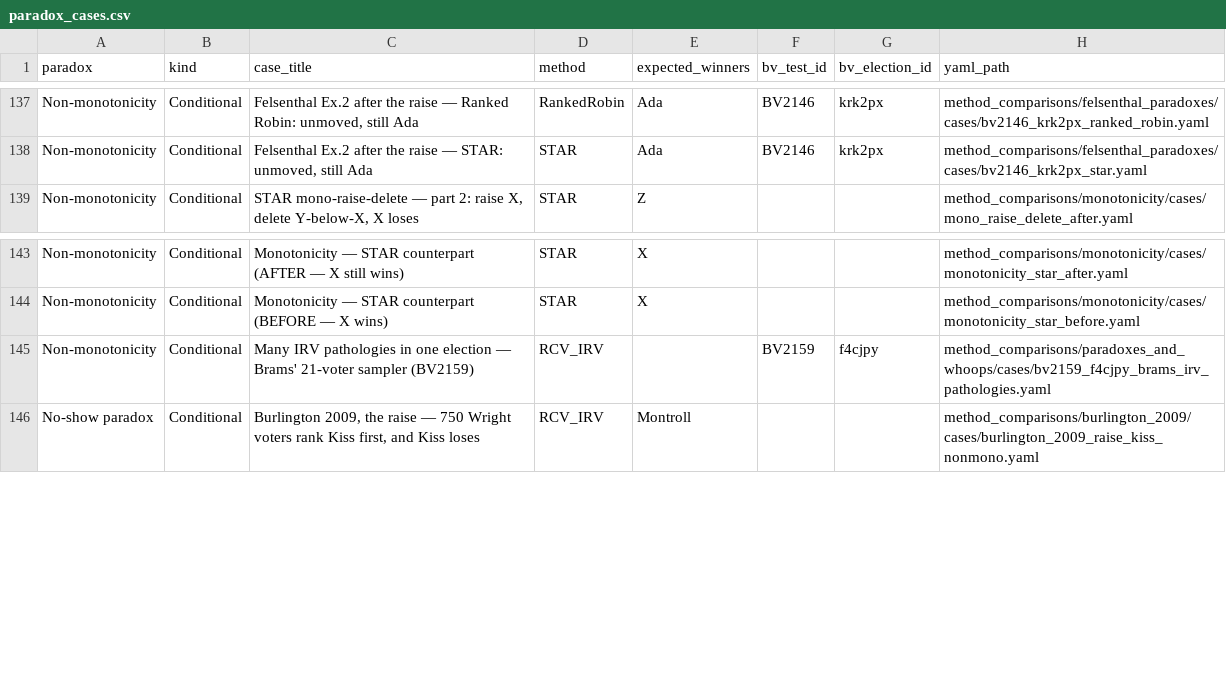
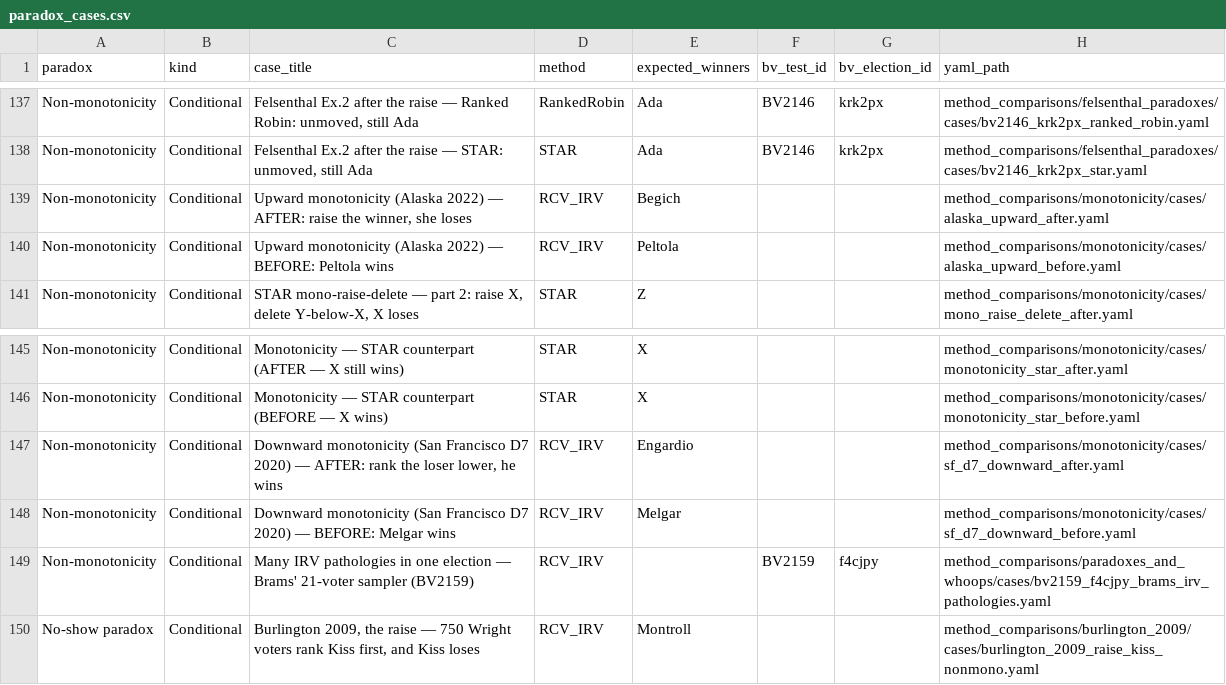
Before and after one commit to masiarek/star-voting-library, a CSV file: 00_start_here/YAML_test_case_index/paradox_cases.csv, drawn as a sheet; only a part is shown, gaps mark what is left out; the diff names each change by its address in the sheet, - before the commit and + after, or states it on an @@ line.

```diff
--- a/00_start_here/YAML_test_case_index/paradox_cases.csv
+++ b/00_start_here/YAML_test_case_index/paradox_cases.csv
+row 139: Non-monotonicity | Conditional | Upward monotonicity (Alaska 2022) — AFTER: raise the winner, she loses | RCV_IRV | Begich |  |  | method_comparisons/monotonicity/cases/alaska_upward_after.yaml
+row 140: Non-monotonicity | Conditional | Upward monotonicity (Alaska 2022) — BEFORE: Peltola wins | RCV_IRV | Peltola |  |  | method_comparisons/monotonicity/cases/alaska_upward_before.yaml
+row 147: Non-monotonicity | Conditional | Downward monotonicity (San Francisco D7 2020) — AFTER: rank the loser lower, he wins | RCV_IRV | Engardio |  |  | method_comparisons/monotonicity/cases/sf_d7_downward_after.yaml
+row 148: Non-monotonicity | Conditional | Downward monotonicity (San Francisco D7 2020) — BEFORE: Melgar wins | RCV_IRV | Melgar |  |  | method_comparisons/monotonicity/cases/sf_d7_downward_before.yaml
```
Also changed, not shown: 6 other files.
